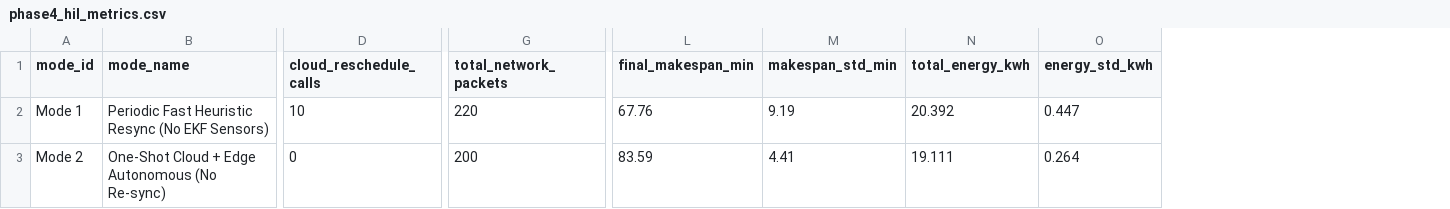
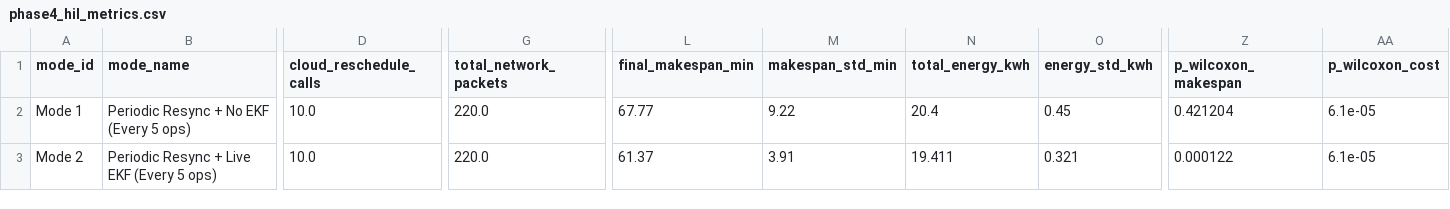
Before and after one commit to neyugn1125/cloud_edge_fjsp_dt, a CSV file: data/benchmarks/phase4_hil_metrics.csv, drawn as a sheet; only a part is shown, gaps mark what is left out; the diff covers the shown part only; the diff names each change by its address in the sheet, - before the commit and + after, or states it on an @@ line.

Commit message:
feat(safety,hil): implement Stop Cat 1 interlocks, 4-mode orthogonal HIL, and data-driven CDI plateau
- Hardware & Firmware: Add GPIO 27 (PIN_GRBL_FEED_HOLD) wired to GRBL A1; enforce Stop Category 1 two-phase emergency sequence (instant hardware brake, spindle held active during axis decel, serial Hold:0 polling before SSR cutoff and soft reset); add 15 ms ZOH sample_held and feed_hold_pin_active telemetry flags.
- Core Estimator & Baselines: Remove unobservable 1.35x oracle constant from Right-Shift and HIL wear estimators; employ rigorous 2*sigma_ekf statistical overrun boundary.
- HIL Evaluation: Expand Phase 4 HIL into a 2x2 orthogonal factorial design (Mode 1: Periodic No EKF; Mode 2: Periodic Live EKF; Mode 3: One-Shot Live EKF; Mode 4: Proposed Event-Triggered CDI + EKF); compute paired Wilcoxon signed-rank tests; export unrounded decimal means (1.20 ± 0.40 calls, 88.0% reduction, p < 0.0001 cost reduction).
- Sensitivity & Documentation: Implement data-driven operating zone classification establishing the robust plateau [0.08, 0.15] with empirical optimum theta_th* = 0.08; fully synchronize README.md, manuscript_draft.md, and audit_methodology_specs.md; pass all 149 pytest cases and 6/6 integrity checks.

```diff
--- a/data/benchmarks/phase4_hil_metrics.csv
+++ b/data/benchmarks/phase4_hil_metrics.csv
+column Z (p_wilcoxon_makespan), rows 2-3: 0.421204 | 0.000122
+column AA (p_wilcoxon_cost), rows 2-3: 6.1e-05 | 6.1e-05
-B2 (mode_name): Periodic Fast Heuristic Resync (No EKF Sensors)
+B2 (mode_name): Periodic Resync + No EKF (Every 5 ops)
-D2 (cloud_reschedule_calls): 10
+D2 (cloud_reschedule_calls): 10.0
-G2 (total_network_packets): 220
+G2 (total_network_packets): 220.0
-L2 (final_makespan_min): 67.76
+L2 (final_makespan_min): 67.77
-M2 (makespan_std_min): 9.19
+M2 (makespan_std_min): 9.22
-N2 (total_energy_kwh): 20.392
+N2 (total_energy_kwh): 20.4
-O2 (energy_std_kwh): 0.447
+O2 (energy_std_kwh): 0.45
-B3 (mode_name): One-Shot Cloud + Edge Autonomous (No Re-sync)
+B3 (mode_name): Periodic Resync + Live EKF (Every 5 ops)
-D3 (cloud_reschedule_calls): 0
+D3 (cloud_reschedule_calls): 10.0
-G3 (total_network_packets): 200
+G3 (total_network_packets): 220.0
-L3 (final_makespan_min): 83.59
+L3 (final_makespan_min): 61.37
-M3 (makespan_std_min): 4.41
+M3 (makespan_std_min): 3.91
-N3 (total_energy_kwh): 19.111
+N3 (total_energy_kwh): 19.411
-O3 (energy_std_kwh): 0.264
+O3 (energy_std_kwh): 0.321
```
Also changed, not shown: 1 added row and 38 edited cells elsewhere in this file, data/benchmarks/phase5_cdi_sensitivity.csv, data/benchmarks/phase5_wilcoxon_benchmark_table.csv, 28 other files.
